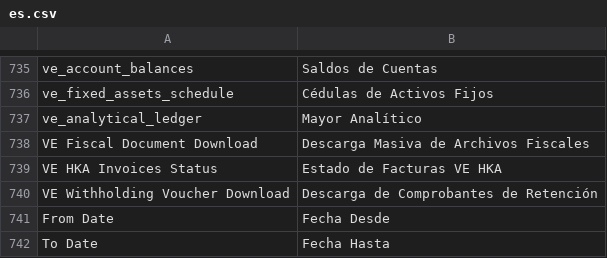
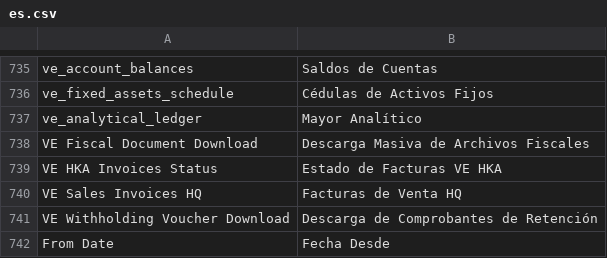
Before and after one commit to dev-alex04/l10n_ve, a CSV file: l10n_ve/translations/es.csv, drawn as a sheet; only a part is shown, gaps mark what is left out; the shorter side is filled out with more unchanged rows; the diff names each change by its address in the sheet, - before the commit and + after, or states it on an @@ line.

```diff
--- a/l10n_ve/translations/es.csv
+++ b/l10n_ve/translations/es.csv
+row 740: VE Sales Invoices HQ | Facturas de Venta HQ
```
Also changed, not shown: 1 other file.
